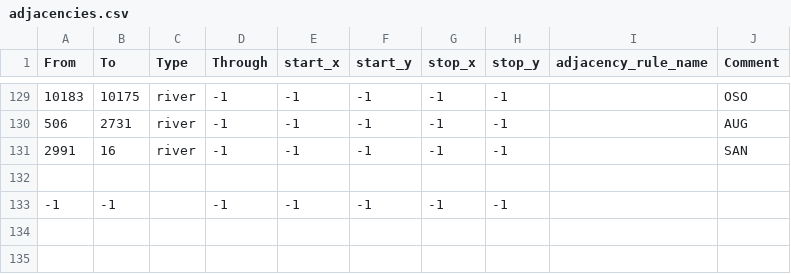
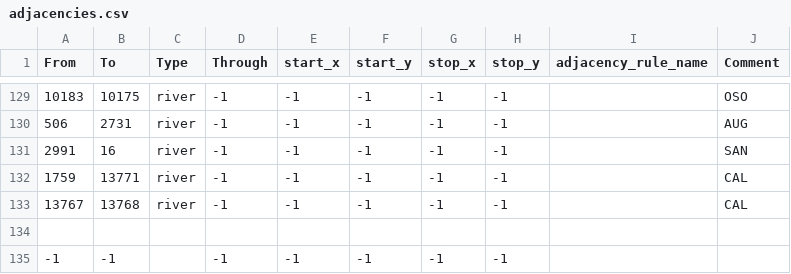
Before and after one commit to Yemven/thelastdaysofpoland, a CSV file: map/adjacencies.csv, drawn as a sheet; only a part is shown, gaps mark what is left out; the diff names each change by its address in the sheet, - before the commit and + after, or states it on an @@ line.

```diff
--- a/map/adjacencies.csv
+++ b/map/adjacencies.csv
+row 132: 1759 | 13771 | river | -1 | -1 | -1 | -1 | -1 |  | CAL
+row 133: 13767 | 13768 | river | -1 | -1 | -1 | -1 | -1 |  | CAL
```
Also changed, not shown: map/definition.csv, 4 other files.
